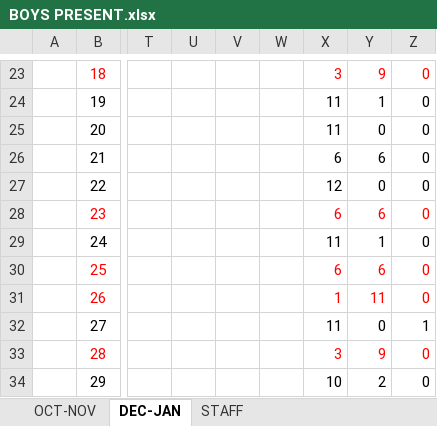
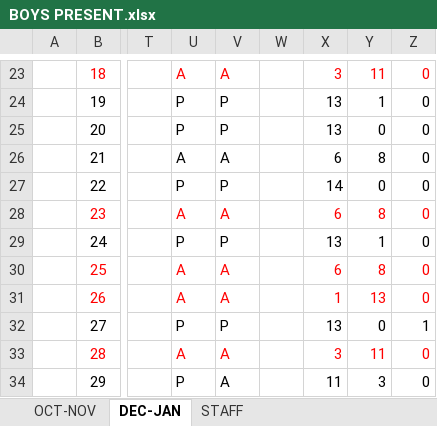
Before and after one commit to Mohammad-Saad-Aly/Majeed-SRE-Boys, an Excel workbook: BOYS PRESENT.xlsx, sheet DEC-JAN, drawn as a sheet; only a part is shown, gaps mark what is left out; values as stored, in another font and other column widths than the file's, no borders; the diff covers the shown part only; the diff names each change by its address in the sheet, - before the commit and + after, or states it on an @@ line.

```diff
--- a/BOYS PRESENT.xlsx (sheet DEC-JAN)
+++ b/BOYS PRESENT.xlsx (sheet DEC-JAN)
-U23: (empty)
+U23: A
-V23: (empty)
+V23: A
-Y23: 9
+Y23: 11
-U24:U25: (empty)
+U24:U25: P
-V24:V25: (empty)
+V24:V25: P
-X24:X25: 11
+X24:X25: 13
-U26: (empty)
+U26: A
-V26: (empty)
+V26: A
-Y26: 6
+Y26: 8
-U27: (empty)
+U27: P
-V27: (empty)
+V27: P
-X27: 12
+X27: 14
-U28: (empty)
+U28: A
-V28: (empty)
+V28: A
-Y28: 6
+Y28: 8
-U29: (empty)
+U29: P
-V29: (empty)
+V29: P
-X29: 11
+X29: 13
-U30:U31: (empty)
+U30:U31: A
-V30:V31: (empty)
+V30:V31: A
-Y30: 6
+Y30: 8
-Y31: 11
+Y31: 13
-U32: (empty)
+U32: P
-V32: (empty)
+V32: P
-X32: 11
+X32: 13
-U33: (empty)
+U33: A
-V33:V34: (empty)
+V33:V34: A
-Y33: 9
+Y33: 11
-U34: (empty)
+U34: P
-X34: 10
+X34: 11
-Y34: 2
+Y34: 3
```
Also changed, not shown: 112 edited cells elsewhere in this sheet, 8 other files.
